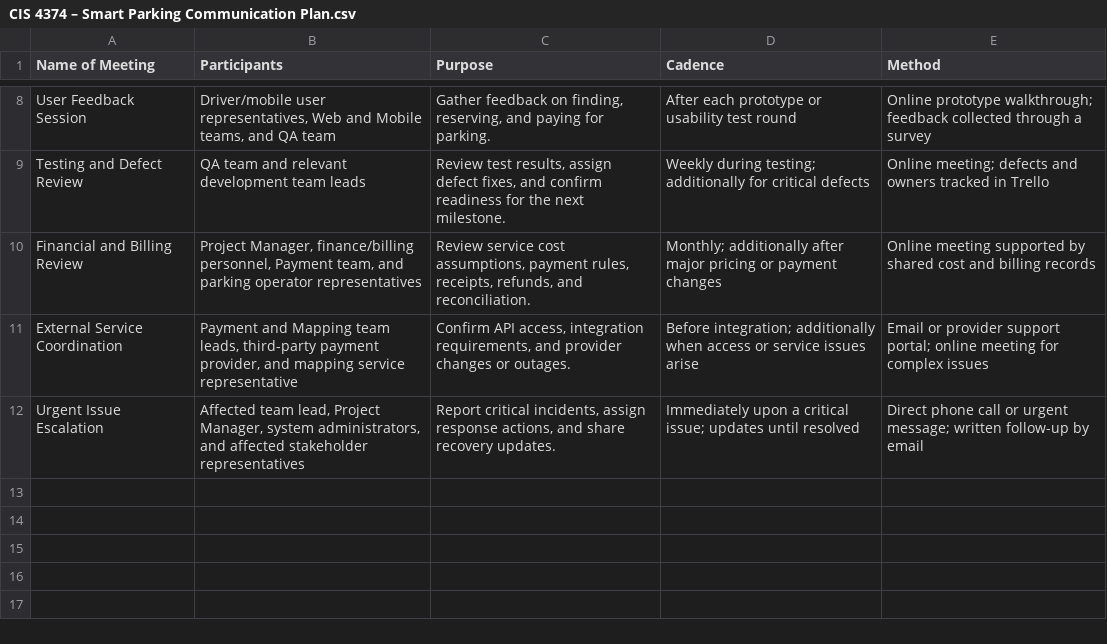
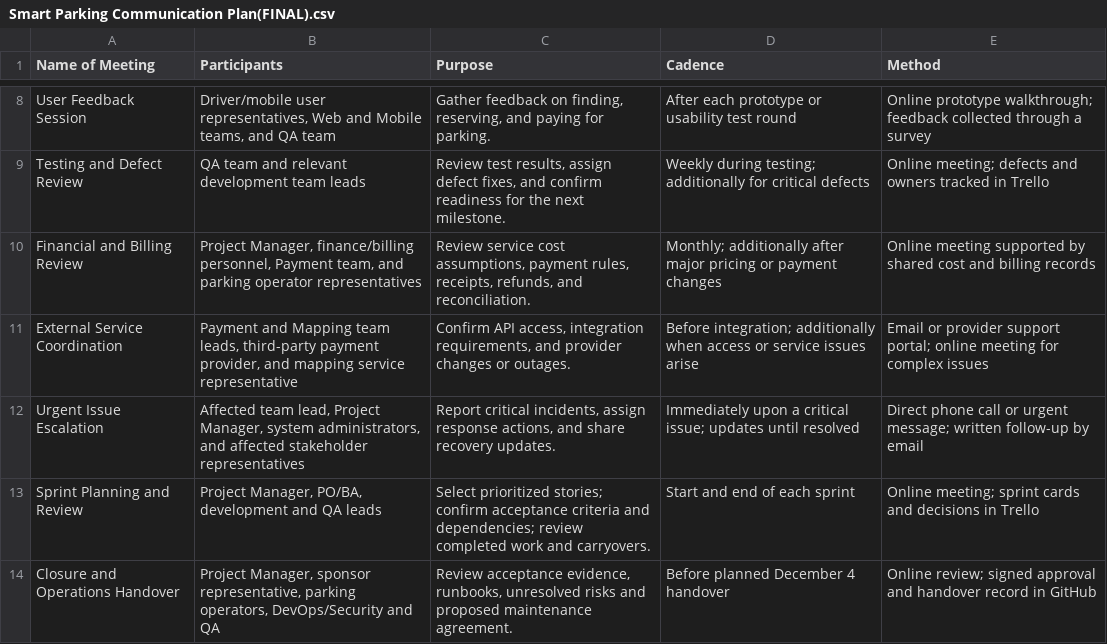
Before and after one commit to TovliHTX/CIS-4374-Semester-Project-Sean-Bar-Tal, a CSV file: Smart Parking Communication Plan(FINAL).csv (was CIS 4374 – Smart Parking Communication Plan.csv), drawn as a sheet; only a part is shown, gaps mark what is left out; the diff names each change by its address in the sheet, - before the commit and + after, or states it on an @@ line.

```diff
--- a/CIS 4374 – Smart Parking Communication Plan.csv
+++ b/Smart Parking Communication Plan(FINAL).csv
+row 13: Sprint Planning and Review | Project Manager, PO/BA, development and QA leads | Select prioritized stories; confirm acceptance criteria and dependencies; review completed work and carryovers. | Start and end of each sprint | Online meeting; sprint cards and decisions in Trello
+row 14: Closure and Operations Handover | Project Manager, sponsor representative, parking operators, DevOps/Security and QA | Review acceptance evidence, runbooks, unresolved risks and proposed maintenance agreement. | Before planned December 4 handover | Online review; signed approval and handover record in GitHub
```
Also changed, not shown: Resource Cost and RACI Plans - Cost Plan(FINAL).csv, Resource Cost and RACI Plans - Resource Plan(FINAL).csv, 3 other files.
